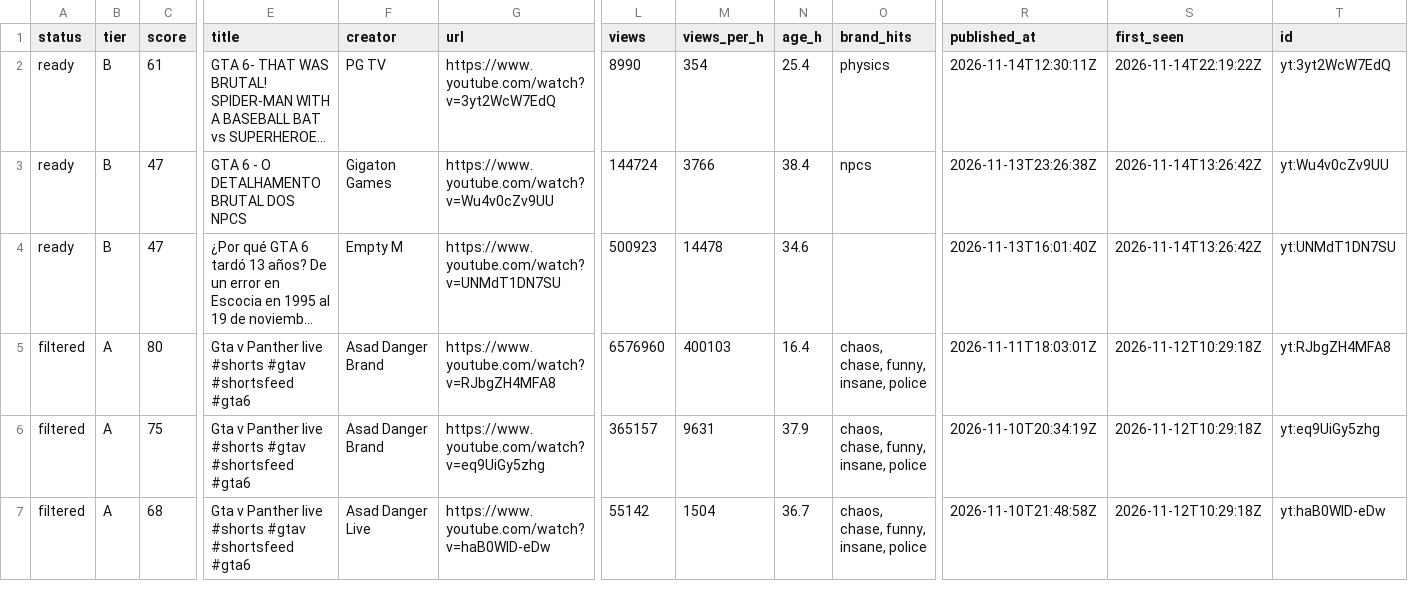
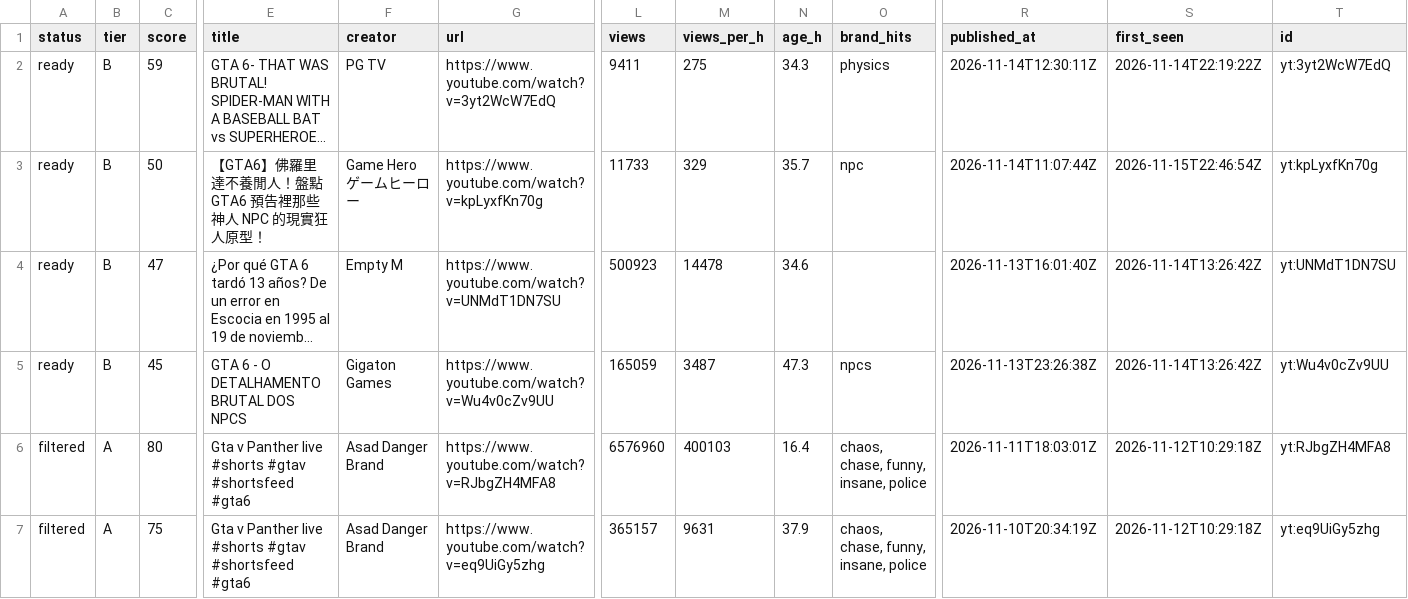
Before and after one commit to UmangShankar/bdil-discovery, a CSV file: backlog.csv, drawn as a sheet; only a part is shown, gaps mark what is left out; the shorter side is filled out with more unchanged rows; long unchanged cells end in …; rows hold the shown columns only; the diff names each change by its address in the sheet, - before the commit and + after, or states it on an @@ line.

```diff
--- a/backlog.csv
+++ b/backlog.csv
-C2 (score): 61
+C2 (score): 59
-L2 (views): 8990
+L2 (views): 9411
-M2 (views_per_h): 354
+M2 (views_per_h): 275
-N2 (age_h): 25.4
+N2 (age_h): 34.3
-C3 (score): 47
+C3 (score): 50
-E3 (title): GTA 6 - O DETALHAMENTO BRUTAL DOS NPCS
+E3 (title): 【GTA6】佛羅里達不養閒人！盤點 GTA6 預告裡那些神人 NPC 的現實狂人原型！
-F3 (creator): Gigaton Games
+F3 (creator): Game Hero ゲームヒーロー
-G3 (url): https://www.youtube.com/watch?v=Wu4v0cZv9UU
+G3 (url): https://www.youtube.com/watch?v=kpLyxfKn70g
-L3 (views): 144724
+L3 (views): 11733
-M3 (views_per_h): 3766
+M3 (views_per_h): 329
-N3 (age_h): 38.4
+N3 (age_h): 35.7
-O3 (brand_hits): npcs
+O3 (brand_hits): npc
-R3 (published_at): 2026-11-13T23:26:38Z
+R3 (published_at): 2026-11-14T11:07:44Z
-S3 (first_seen): 2026-11-14T13:26:42Z
+S3 (first_seen): 2026-11-15T22:46:54Z
-T3 (id): yt:Wu4v0cZv9UU
+T3 (id): yt:kpLyxfKn70g
+row 5: ready | B | 45 | GTA 6 - O DETALHAMENTO BRUTAL DOS NPCS | Gigaton Games | https://www.youtube.com/watch?v=Wu4v0cZv9UU | 165059 | 3487 | 47.3 | npcs | 2026-11-13T23:26:38Z | 2026-11-14T13:26:42Z | yt:Wu4v0cZv9UU
```
Also changed, not shown: 1 other file.
